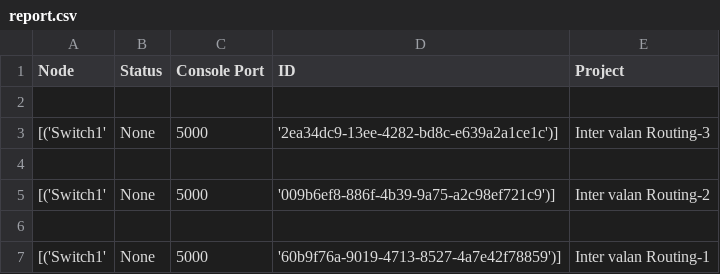
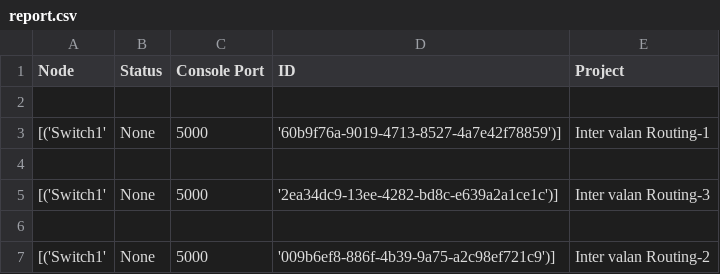
Before and after one commit to mezz3/auto-manage, a CSV file: mysite/media/report.csv, drawn as a sheet.

Commit message:
can download report <success>

```diff
--- a/mysite/media/report.csv
+++ b/mysite/media/report.csv
@@ -2,2 +2,4 @@ Node,Status,Console Port,ID,Project
 
+[('Switch1',None,5000,'60b9f76a-9019-4713-8527-4a7e42f78859')],Inter valan Routing-1
+
 [('Switch1',None,5000,'2ea34dc9-13ee-4282-bd8c-e639a2a1ce1c')],Inter valan Routing-3
@@ -5,3 +7 @@ Node,Status,Console Port,ID,Project
 [('Switch1',None,5000,'009b6ef8-886f-4b39-9a75-a2c98ef721c9')],Inter valan Routing-2
-
-[('Switch1',None,5000,'60b9f76a-9019-4713-8527-4a7e42f78859')],Inter valan Routing-1
```
Also changed, not shown: 4 other files.
